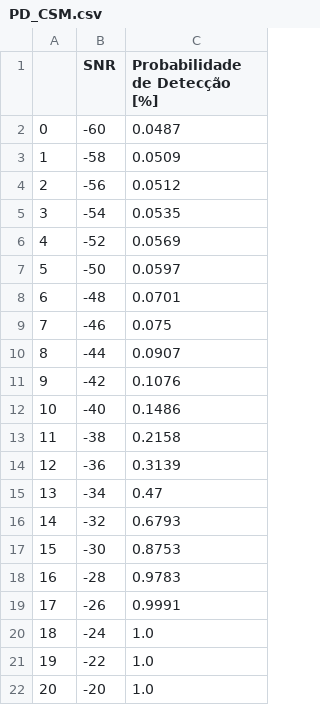
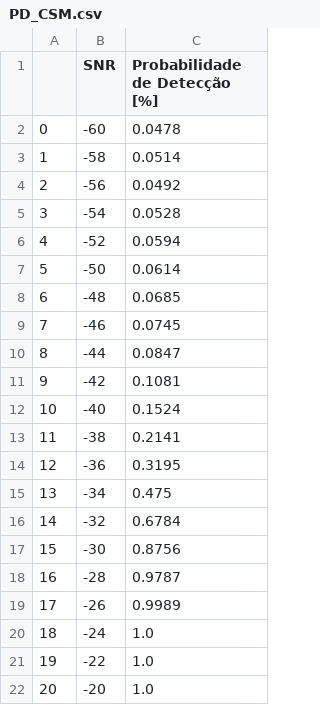
Before and after one commit to Alexandre-Caldeira/detection-theory-101, a CSV file: notebooks/PD_CSM.csv, drawn as a sheet; only a part is shown.

```diff
--- a/notebooks/PD_CSM.csv
+++ b/notebooks/PD_CSM.csv
@@ -1,20 +1,20 @@
 ,SNR,Probabilidade de Detecção [%]
-0,-60,0.0487
-1,-58,0.0509
-2,-56,0.0512
-3,-54,0.0535
-4,-52,0.0569
-5,-50,0.0597
-6,-48,0.0701
-7,-46,0.075
-8,-44,0.0907
-9,-42,0.1076
-10,-40,0.1486
-11,-38,0.2158
-12,-36,0.3139
-13,-34,0.47
-14,-32,0.6793
-15,-30,0.8753
-16,-28,0.9783
-17,-26,0.9991
+0,-60,0.0478
+1,-58,0.0514
+2,-56,0.0492
+3,-54,0.0528
+4,-52,0.0594
+5,-50,0.0614
+6,-48,0.0685
+7,-46,0.0745
+8,-44,0.0847
+9,-42,0.1081
+10,-40,0.1524
+11,-38,0.2141
+12,-36,0.3195
+13,-34,0.475
+14,-32,0.6784
+15,-30,0.8756
+16,-28,0.9787
+17,-26,0.9989
 18,-24,1.0
```
Also changed, not shown: notebooks/PD_MSC.csv, notebooks/PD_SFT.csv, 10 other files.
